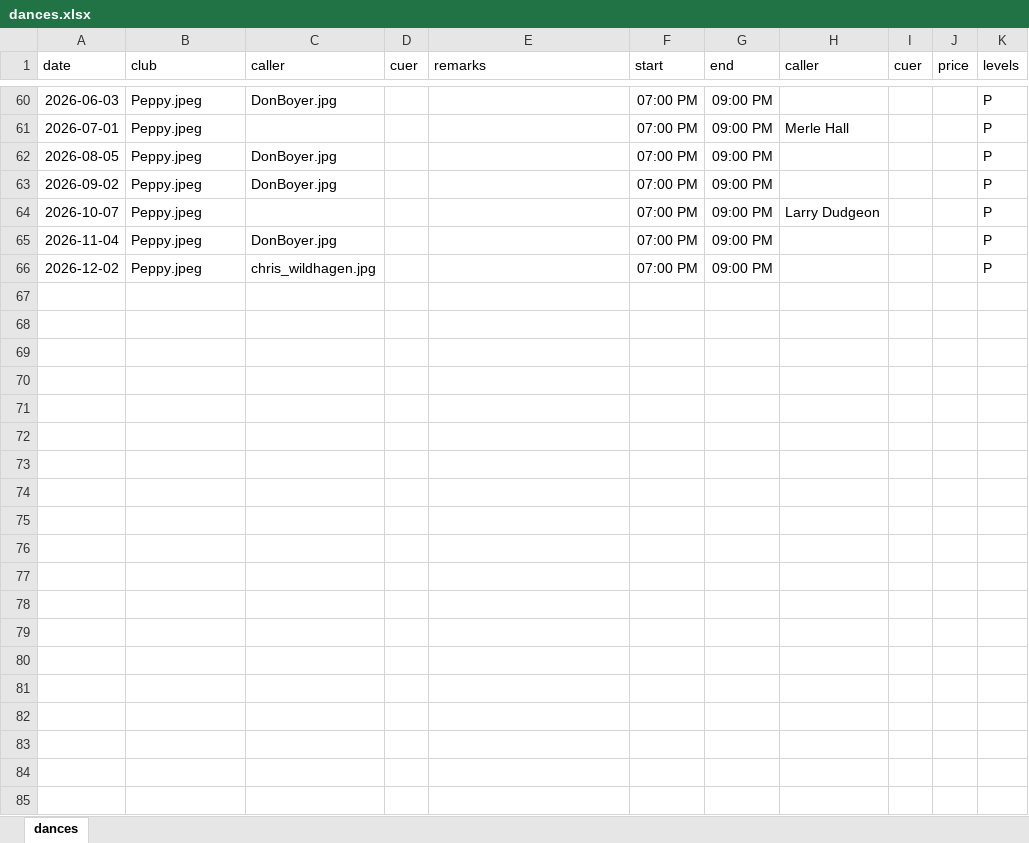
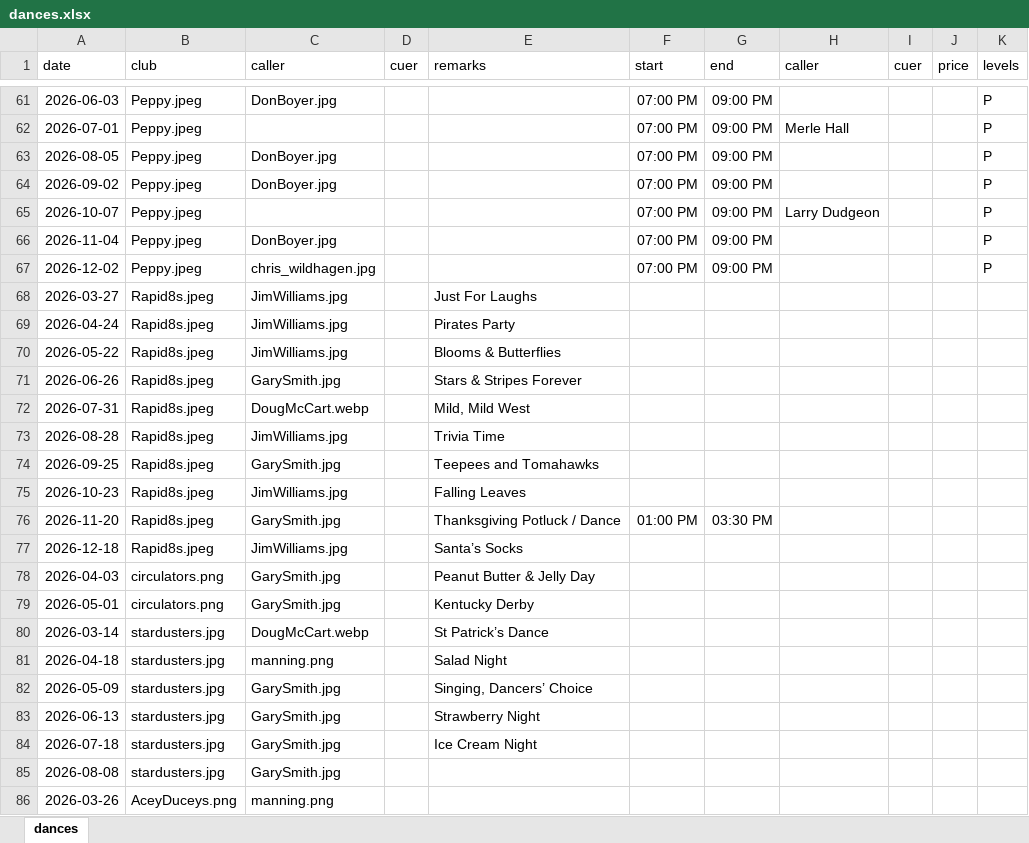
Before and after one commit to iowasquaredance/iowasquaredanceapp, an Excel workbook: dances.xlsx, sheet dances, drawn as a sheet; only a part is shown, gaps mark what is left out; values as stored, in another font and other column widths than the file's, no borders; the diff covers the shown part only; the diff names each change by its address in the sheet, - before the commit and + after, or states it on an @@ line.

Commit message:
For 244 dances

```diff
--- a/dances.xlsx (sheet dances)
+++ b/dances.xlsx (sheet dances)
+row 68: 2026-03-27 | Rapid8s.jpeg | JimWilliams.jpg |  | Just For Laughs
+row 69: 2026-04-24 | Rapid8s.jpeg | JimWilliams.jpg |  | Pirates Party
+row 70: 2026-05-22 | Rapid8s.jpeg | JimWilliams.jpg |  | Blooms & Butterflies
+row 71: 2026-06-26 | Rapid8s.jpeg | GarySmith.jpg |  | Stars & Stripes Forever
+row 72: 2026-07-31 | Rapid8s.jpeg | DougMcCart.webp |  | Mild, Mild West
+row 73: 2026-08-28 | Rapid8s.jpeg | JimWilliams.jpg |  | Trivia Time
+row 74: 2026-09-25 | Rapid8s.jpeg | GarySmith.jpg |  | Teepees and Tomahawks
+row 75: 2026-10-23 | Rapid8s.jpeg | JimWilliams.jpg |  | Falling Leaves
+row 76: 2026-11-20 | Rapid8s.jpeg | GarySmith.jpg |  | Thanksgiving Potluck / Dance | 01:00 PM | 03:30 PM
+row 77: 2026-12-18 | Rapid8s.jpeg | JimWilliams.jpg |  | Santa’s Socks
+row 78: 2026-04-03 | circulators.png | GarySmith.jpg |  | Peanut Butter & Jelly Day
+row 79: 2026-05-01 | circulators.png | GarySmith.jpg |  | Kentucky Derby
+row 80: 2026-03-14 | stardusters.jpg | DougMcCart.webp |  | St Patrick’s Dance
+row 81: 2026-04-18 | stardusters.jpg | manning.png |  | Salad Night
+row 82: 2026-05-09 | stardusters.jpg | GarySmith.jpg |  | Singing, Dancers’ Choice
+row 83: 2026-06-13 | stardusters.jpg | GarySmith.jpg |  | Strawberry Night
+row 84: 2026-07-18 | stardusters.jpg | GarySmith.jpg |  | Ice Cream Night
+row 85: 2026-08-08 | stardusters.jpg | GarySmith.jpg
+row 86: 2026-03-26 | AceyDuceys.png | manning.png
```
Also changed, not shown: 160 added rows and 2 edited cells elsewhere in this sheet, clubs.xlsx, people.xlsx.
